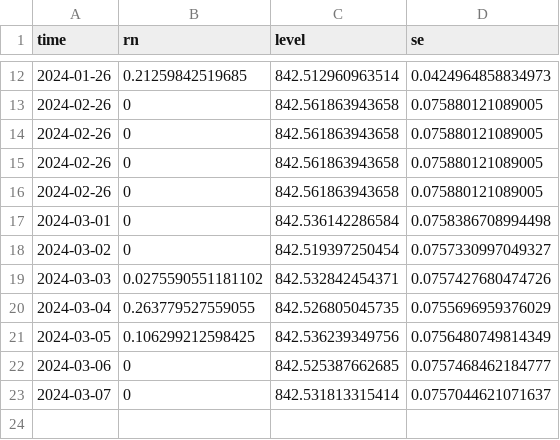
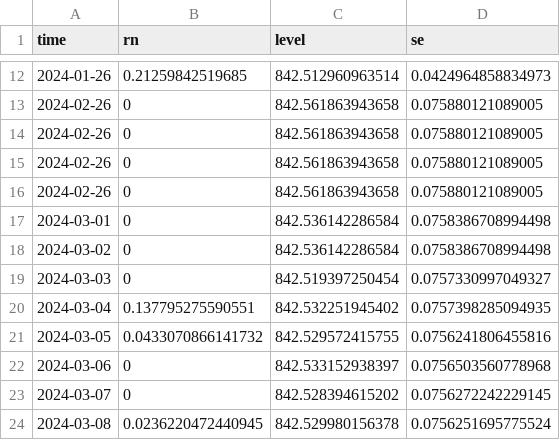
Before and after one commit to jusinowicz/yahara_flashiness, a CSV file: yahara_flash_localv2/data/gam_3_forecast.csv, drawn as a sheet; only a part is shown, gaps mark what is left out.

```diff
--- a/yahara_flash_localv2/data/gam_3_forecast.csv
+++ b/yahara_flash_localv2/data/gam_3_forecast.csv
@@ -17,7 +17,8 @@
 2024-03-01,0,842.536142286584,0.0758386708994498
-2024-03-02,0,842.519397250454,0.0757330997049327
-2024-03-03,0.0275590551181102,842.532842454371,0.0757427680474726
-2024-03-04,0.263779527559055,842.526805045735,0.0755696959376029
-2024-03-05,0.106299212598425,842.536239349756,0.0756480749814349
-2024-03-06,0,842.525387662685,0.0757468462184777
-2024-03-07,0,842.531813315414,0.0757044621071637
+2024-03-02,0,842.536142286584,0.0758386708994498
+2024-03-03,0,842.519397250454,0.0757330997049327
+2024-03-04,0.137795275590551,842.532251945402,0.0757398285094935
+2024-03-05,0.0433070866141732,842.529572415755,0.0756241806455816
+2024-03-06,0,842.533152938397,0.0756503560778968
+2024-03-07,0,842.528394615202,0.0756272242229145
+2024-03-08,0.0236220472440945,842.529980156378,0.0756251695775524
```
Also changed, not shown: yahara_flash_localv2/data/gam_1_forecast.csv, yahara_flash_localv2/data/gam_2_forecast.csv, 31 other files.
